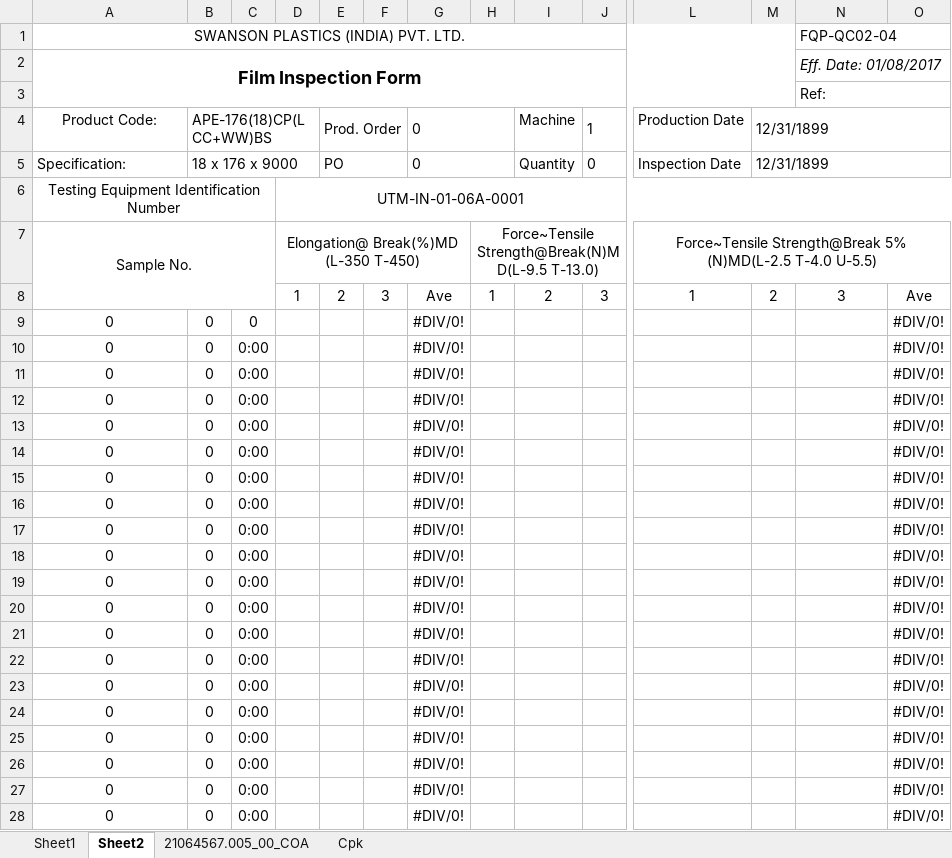
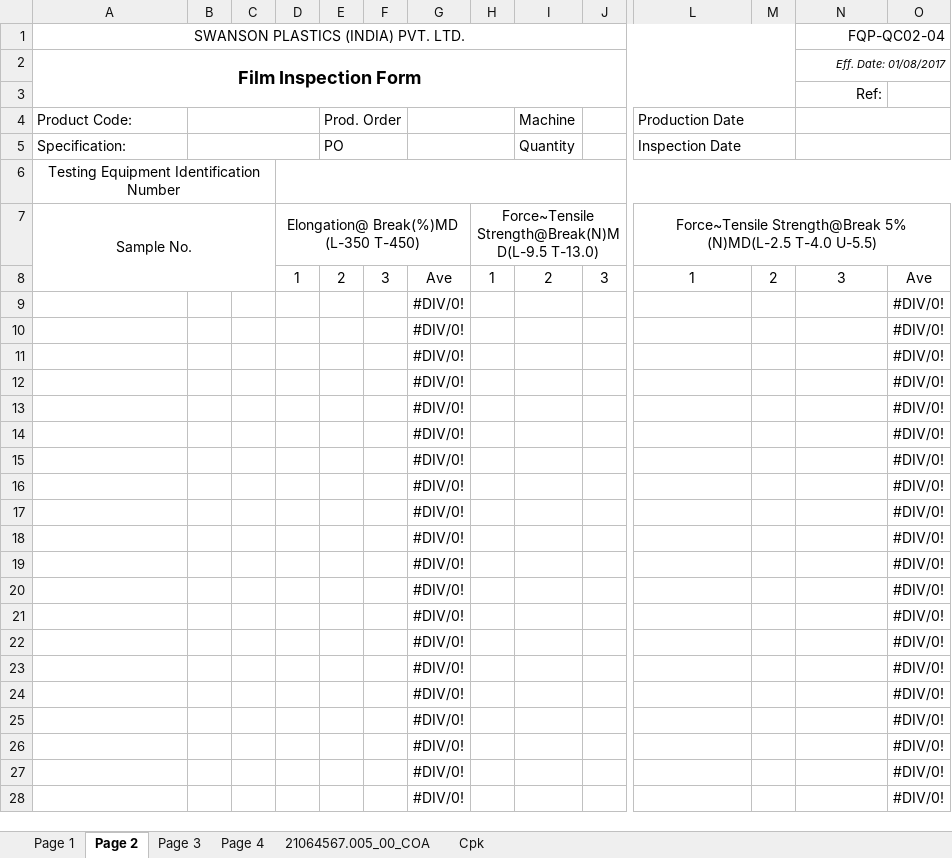
Before and after one commit to dev-vision-ai/SwansonIndiaPortal, an Excel workbook: backend/templates/176-18cp-ww.xlsx, sheet Page 2, drawn as a sheet; only a part is shown, gaps mark what is left out; values as stored, in another font and other column widths than the file's, no borders; conditional formats not drawn; removed rows and columns are numbered as before the commit, all else as after; the diff covers the shown part only; the diff names each change by its address in the sheet, - before the commit and + after, or states it on an @@ line.

```diff
--- a/backend/templates/176-18cp-ww.xlsx (sheet Page 2)
+++ b/backend/templates/176-18cp-ww.xlsx (sheet Page 2)
-sheet tab: Sheet1
+sheet tab: Page 1
-sheet tab: Sheet2
+sheet tab: Page 2
+sheet tab: Page 3
+sheet tab: Page 4
-N1:N3 alignment: left
+N1:N3 alignment: right
@@ N2 text size: smaller @@
-N3:O3 merged
-A4 alignment: center
+A4 alignment: left
-B4: APE-176(18)CP(LCC+WW)BS
+B4: (empty)
-G4:G5: 0
+G4:G5: (empty)
-J4: 1
+J4: (empty)
+L4:M4 merged
-M4:M5: 12/31/1899
+M4:M5: (empty)
-M4:O4 merged
+N4:O4 merged
-B5: 18 x 176 x 9000
+B5: (empty)
-J5: 0
+J5: (empty)
+L5:M5 merged
-M5:O5 merged
+N5:O5 merged
-D6: UTM-IN-01-06A-0001
+D6: (empty)
-A9:A28: 0
+A9:A28: (empty)
-B9:B28: 0
+B9:B28: (empty)
-C9: 0
+C9: (empty)
-C10:C28: 0:00
+C10:C28: (empty)
```
Also changed, not shown: 1 added row, 89 removed rows, 34 edited cells and merged cells elsewhere in this sheet, sheet Cpk, sheet 21064567.005_00_COA, sheet Page 1, formulas that keep their value, charts or pictures, backend/templates/168-16cp-kranti.xlsx, 6 other files.
